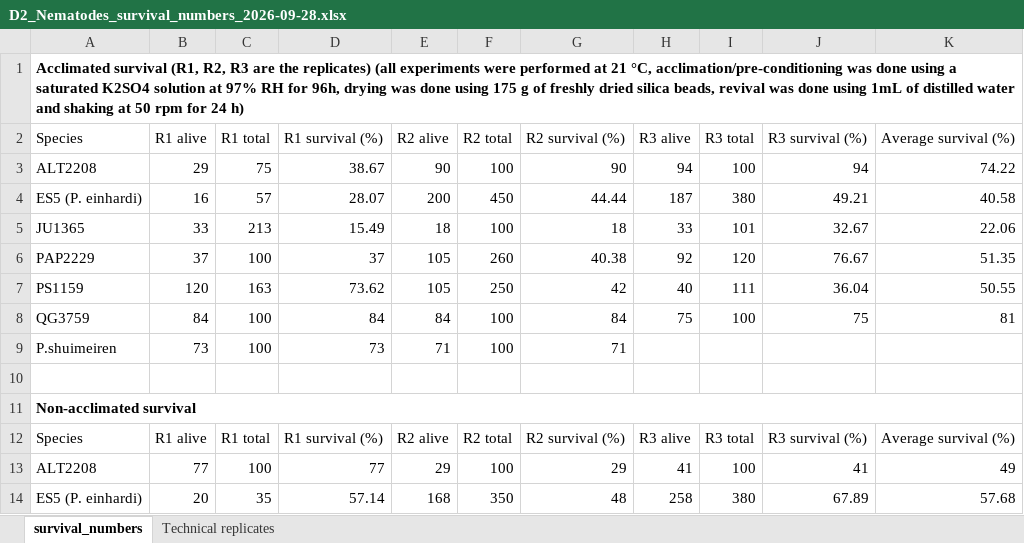
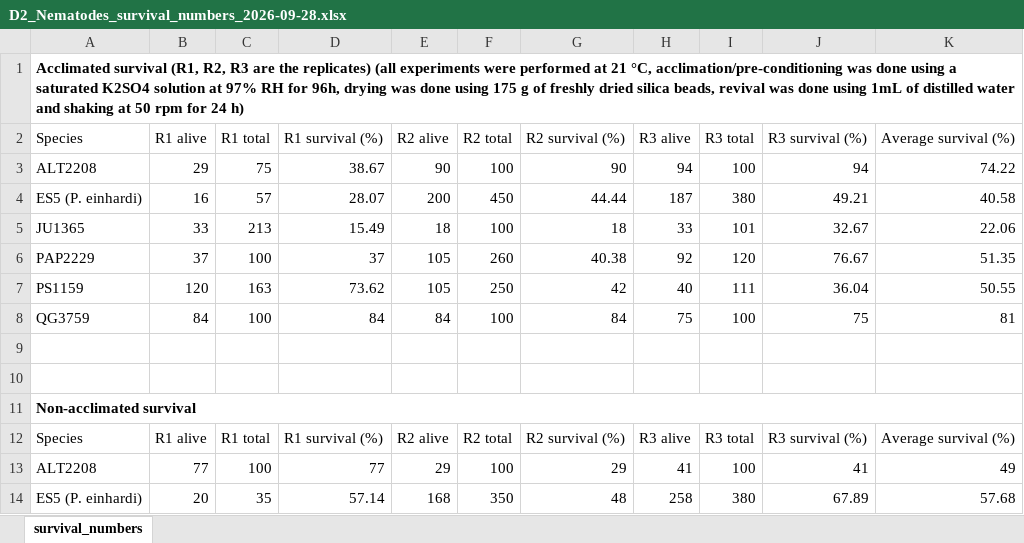
Before and after one commit to ni-mac/cryptobiosisvariation, an Excel workbook: Data/raw/desiccation/D2/D2_Nematodes_survival_numbers_2026-09-28.xlsx, sheet survival_numbers, drawn as a sheet; only a part is shown; values as stored, in another font and other column widths than the file's, no borders; the diff covers the shown part only; the diff names each change by its address in the sheet, - before the commit and + after, or states it on an @@ line.

Commit message:
Keep only manuscript survival data in D2 workbook

```diff
--- a/Data/raw/desiccation/D2/D2_Nematodes_survival_numbers_2026-09-28.xlsx (sheet survival_numbers)
+++ b/Data/raw/desiccation/D2/D2_Nematodes_survival_numbers_2026-09-28.xlsx (sheet survival_numbers)
-sheet tab: Technical replicates
-row 9: P.shuimeiren | 73 | 100 | 73 | 71 | 100 | 71
+row 9: (empty)
```
Also changed, not shown: 99 removed rows elsewhere in this sheet.
